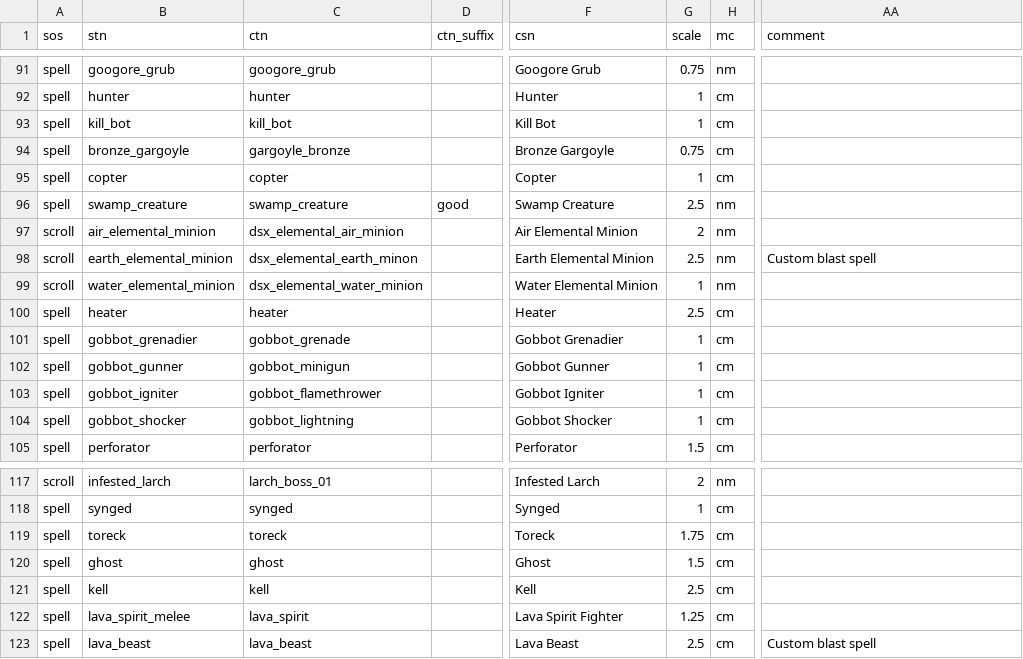
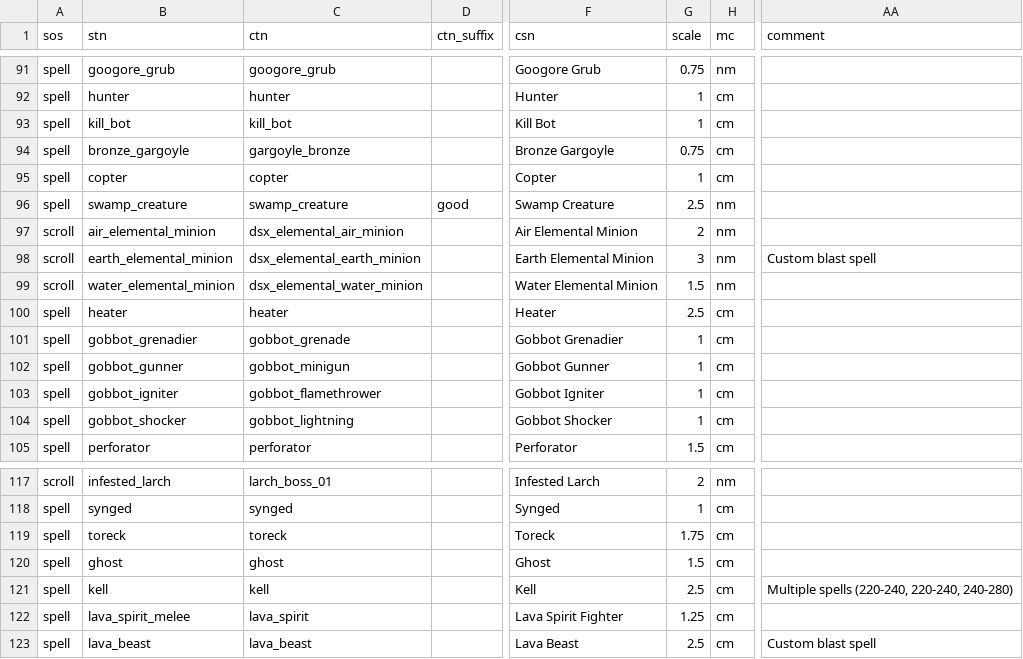
Before and after one commit to foerstj/sumcol, a CSV file: world/contentdb/templates.jinja/sumcol/interactive/{{sos}}-summon-{{mc}}-{{ct}}-{{ft}}-{{v}}-{{stn}}.gas.csv, drawn as a sheet; only a part is shown, gaps mark what is left out; the diff names each change by its address in the sheet, - before the commit and + after, or states it on an @@ line.

Commit message:
Add elemental minions

```diff
--- a/world/contentdb/templates.jinja/sumcol/interactive/{{sos}}-summon-{{mc}}-{{ct}}-{{ft}}-{{v}}-{{stn}}.gas.csv
+++ b/world/contentdb/templates.jinja/sumcol/interactive/{{sos}}-summon-{{mc}}-{{ct}}-{{ft}}-{{v}}-{{stn}}.gas.csv
-C98 (ctn): dsx_elemental_earth_minon
+C98 (ctn): dsx_elemental_earth_minion
-G98 (scale): 2.5
+G98 (scale): 3
-G99 (scale): 1
+G99 (scale): 1.5
-AA121 (comment): (empty)
+AA121 (comment): Multiple spells (220-240, 220-240, 240-280)
```
Also changed, not shown: 10 other files.
